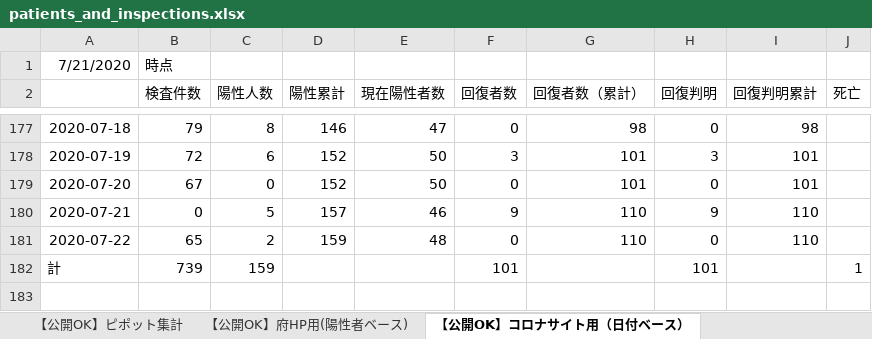
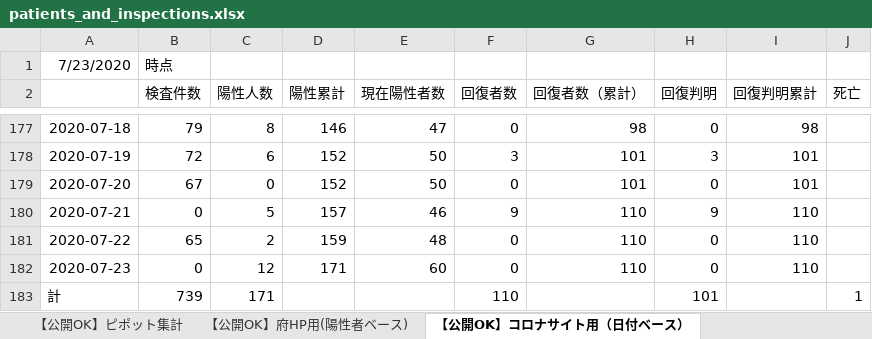
Before and after one commit to yotemuku/covid19, an Excel workbook: data/patients_and_inspections.xlsx, sheet 【公開OK】コロナサイト用（日付ベース）, drawn as a sheet; only a part is shown, gaps mark what is left out; values as stored, in another font and other column widths than the file's, no borders; addresses are those after the commit; the diff names each change by its address in the sheet, - before the commit and + after, or states it on an @@ line.

```diff
--- a/data/patients_and_inspections.xlsx (sheet 【公開OK】コロナサイト用（日付ベース）)
+++ b/data/patients_and_inspections.xlsx (sheet 【公開OK】コロナサイト用（日付ベース）)
-A1: 7/21/2020
+A1: 7/23/2020
+row 182: 2020-07-23 | 0 | 12 | 171 | 60 | 0 | 110 | 0 | 110
-C183 (陽性人数): 159
+C183 (陽性人数): 171
-F183 (回復者数): 101
+F183 (回復者数): 110
```
Also changed, not shown: sheet 【公開OK】府HP用(陽性者ベース), sheet 【公開OK】ピポット集計, 1 other file.
